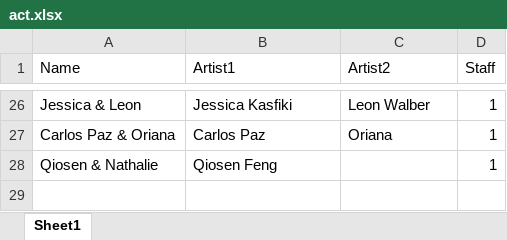
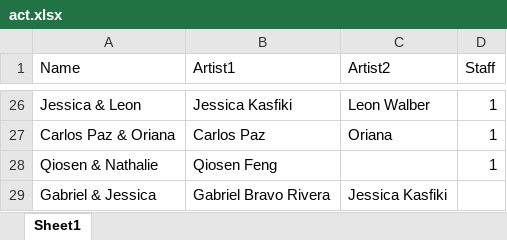
Before and after one commit to SalsaAddict/BOSMAJ24, an Excel workbook: sql/act.xlsx, sheet Sheet1, drawn as a sheet; only a part is shown, gaps mark what is left out; values as stored, in another font and other column widths than the file's, no borders; table styles not drawn; the diff names each change by its address in the sheet, - before the commit and + after, or states it on an @@ line.

```diff
--- a/sql/act.xlsx (sheet Sheet1)
+++ b/sql/act.xlsx (sheet Sheet1)
+row 29: Gabriel & Jessica | Gabriel Bravo Rivera | Jessica Kasfiki
```
Also changed, not shown: sql/staging.xlsx, 23 other files.
